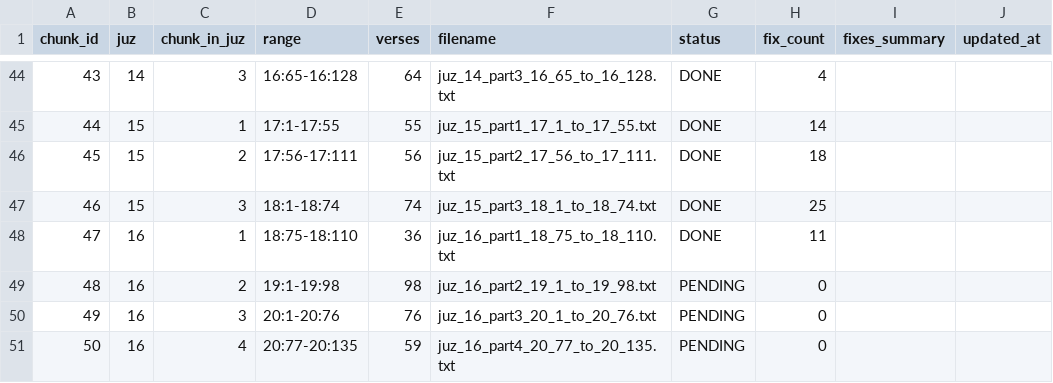
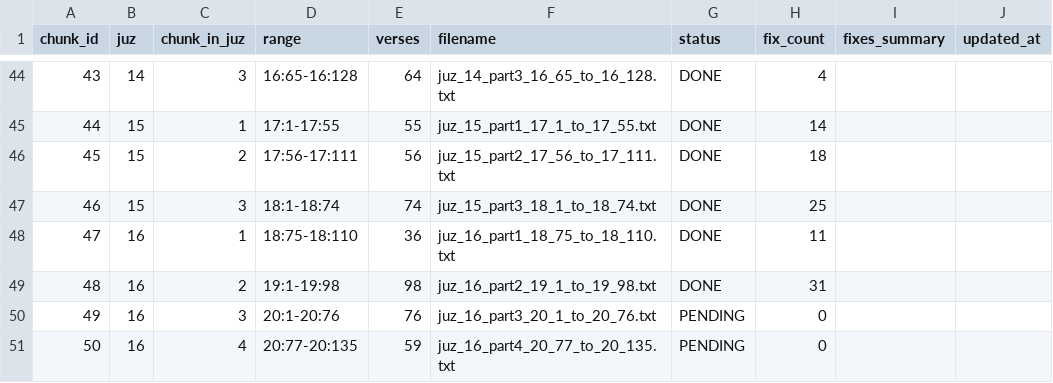
Before and after one commit to doxman13/thai_quran_translation_v4, a TSV file: v3_audit_tracker.tsv, drawn as a sheet; only a part is shown, gaps mark what is left out.

Commit message:
audit(subchunk-48): apply 31 verified fixes for Surah Maryam (19:1-19:98) - Surah Maryam complete

```diff
--- a/v3_audit_tracker.tsv
+++ b/v3_audit_tracker.tsv
@@ -48,3 +48,3 @@ chunk_id	juz	chunk_in_juz	range	verses	filename	status	fix_count	fixes_summary	u
 47	16	1	18:75-18:110	36	juz_16_part1_18_75_to_18_110.txt	DONE	11		
-48	16	2	19:1-19:98	98	juz_16_part2_19_1_to_19_98.txt	PENDING	0		
+48	16	2	19:1-19:98	98	juz_16_part2_19_1_to_19_98.txt	DONE	31		
 49	16	3	20:1-20:76	76	juz_16_part3_20_1_to_20_76.txt	PENDING	0		
```
Also changed, not shown: 4 other files.
